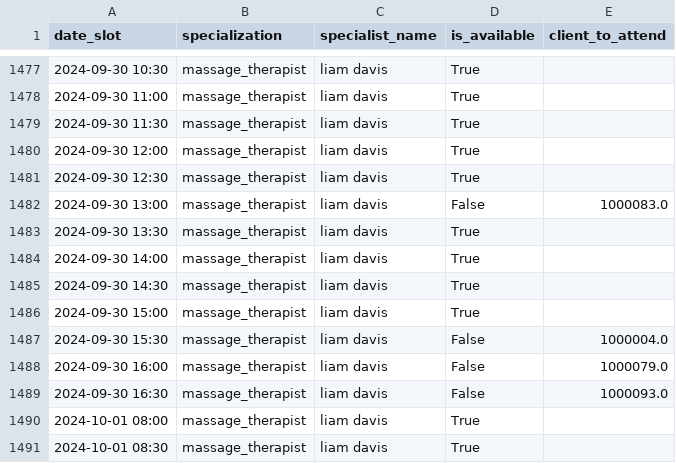
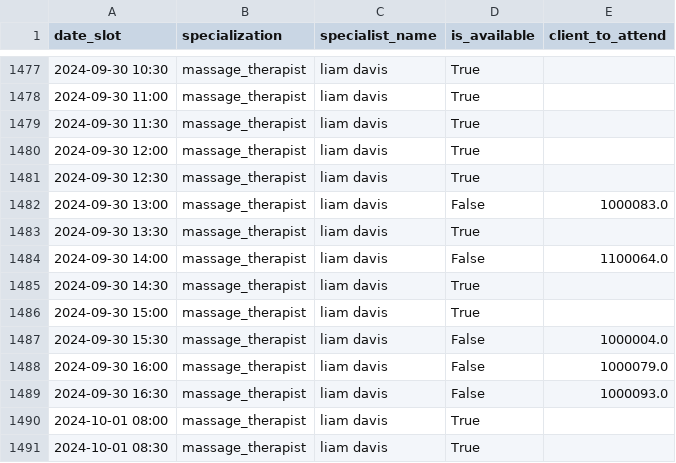
Before and after one commit to Leojr2021/customer-service-beauty-salon, a CSV file: data/syntetic_data/availability.csv, drawn as a sheet; only a part is shown, gaps mark what is left out.

```diff
--- a/data/syntetic_data/availability.csv
+++ b/data/syntetic_data/availability.csv
@@ -1483,3 +1483,3 @@ date_slot,specialization,specialist_name,is_available,client_to_attend
 2024-09-30 13:30,massage_therapist,liam davis,True,
-2024-09-30 14:00,massage_therapist,liam davis,True,
+2024-09-30 14:00,massage_therapist,liam davis,False,1100064.0
 2024-09-30 14:30,massage_therapist,liam davis,True,
```
Also changed, not shown: 4 other files.
